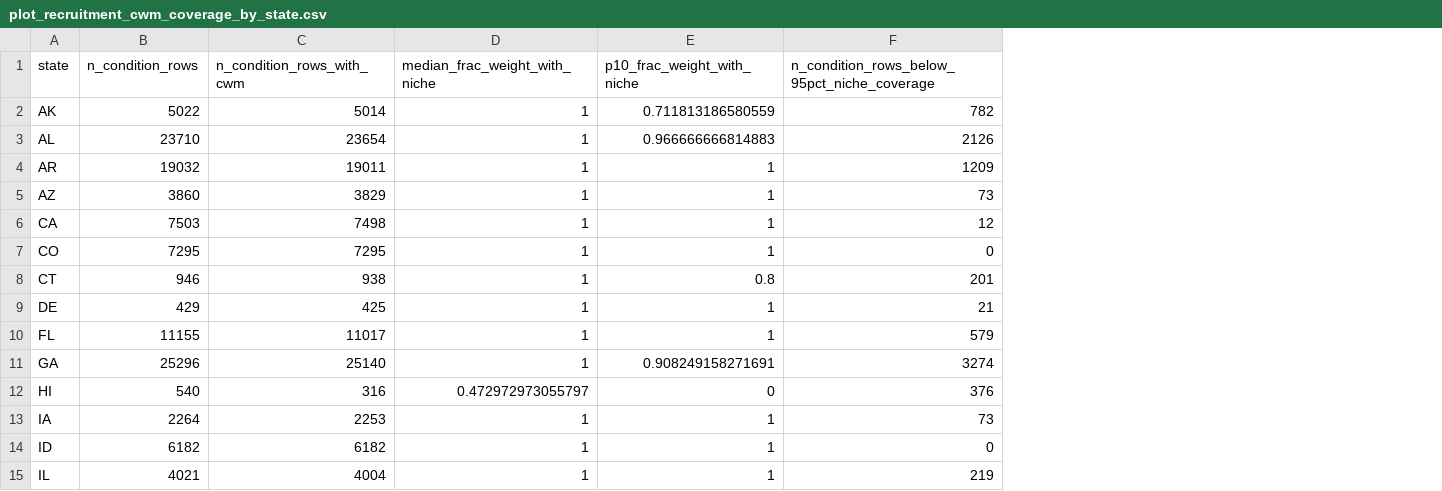
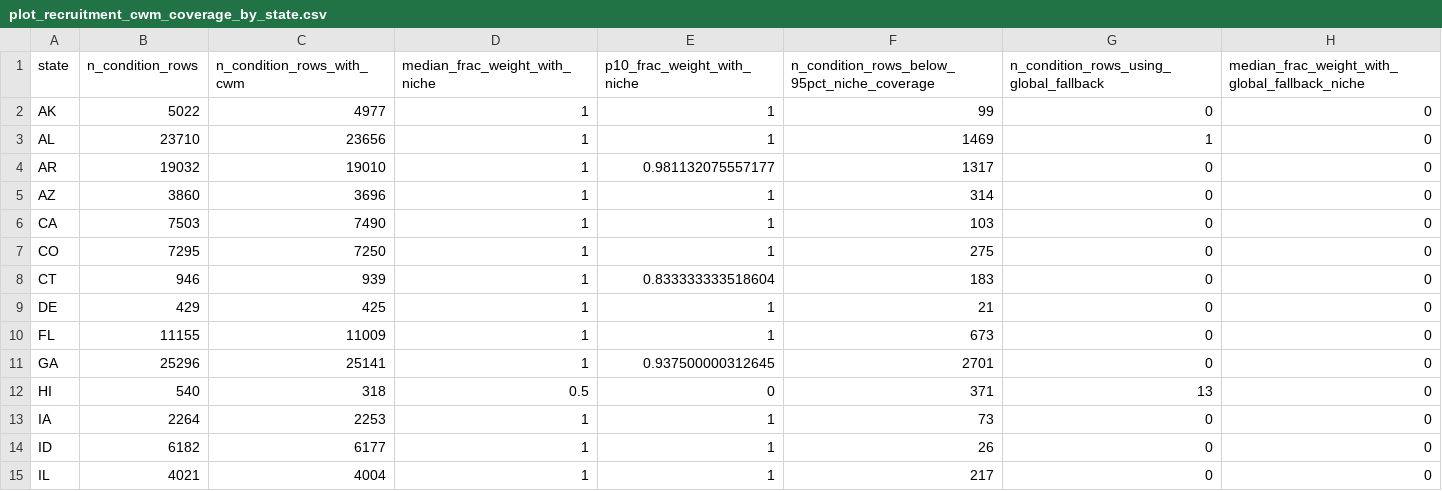
Before and after one commit to rellimylime/forest-data-compilation, a CSV file: 07_thermophilization/qa/outputs/plot_recruitment_cwm_coverage_by_state.csv, drawn as a sheet; only a part is shown; the diff covers the shown part only; the diff names each change by its address in the sheet, - before the commit and + after, or states it on an @@ line.

```diff
--- a/07_thermophilization/qa/outputs/plot_recruitment_cwm_coverage_by_state.csv
+++ b/07_thermophilization/qa/outputs/plot_recruitment_cwm_coverage_by_state.csv
+column G, rows 1-15: n_condition_rows_using_global_fallback | 0 | 1 | 0 | 0 | 0 | 0 | 0 | 0 | 0 | 0 | 13 | 0 | 0 | 0
+column H, rows 1-15: median_frac_weight_with_global_fallback_niche | 0 | 0 | 0 | 0 | 0 | 0 | 0 | 0 | 0 | 0 | 0 | 0 | 0 | 0
-C2 (n_condition_rows_with_cwm): 5014
+C2 (n_condition_rows_with_cwm): 4977
-E2 (p10_frac_weight_with_niche): 0.711813186580559
+E2 (p10_frac_weight_with_niche): 1
-F2: 782
+F2: 99
-C3 (n_condition_rows_with_cwm): 23654
+C3 (n_condition_rows_with_cwm): 23656
-E3 (p10_frac_weight_with_niche): 0.966666666814883
+E3 (p10_frac_weight_with_niche): 1
-F3: 2126
+F3: 1469
-C4 (n_condition_rows_with_cwm): 19011
+C4 (n_condition_rows_with_cwm): 19010
-E4 (p10_frac_weight_with_niche): 1
+E4 (p10_frac_weight_with_niche): 0.981132075557177
-F4: 1209
+F4: 1317
-C5 (n_condition_rows_with_cwm): 3829
+C5 (n_condition_rows_with_cwm): 3696
-F5: 73
+F5: 314
-C6 (n_condition_rows_with_cwm): 7498
+C6 (n_condition_rows_with_cwm): 7490
-F6: 12
+F6: 103
-C7 (n_condition_rows_with_cwm): 7295
+C7 (n_condition_rows_with_cwm): 7250
-F7: 0
+F7: 275
-C8 (n_condition_rows_with_cwm): 938
+C8 (n_condition_rows_with_cwm): 939
-E8 (p10_frac_weight_with_niche): 0.8
+E8 (p10_frac_weight_with_niche): 0.833333333518604
-F8: 201
+F8: 183
-C10 (n_condition_rows_with_cwm): 11017
+C10 (n_condition_rows_with_cwm): 11009
-F10: 579
+F10: 673
-C11 (n_condition_rows_with_cwm): 25140
+C11 (n_condition_rows_with_cwm): 25141
-E11 (p10_frac_weight_with_niche): 0.908249158271691
+E11 (p10_frac_weight_with_niche): 0.937500000312645
-F11: 3274
+F11: 2701
-C12 (n_condition_rows_with_cwm): 316
+C12 (n_condition_rows_with_cwm): 318
-D12 (median_frac_weight_with_niche): 0.472972973055797
+D12 (median_frac_weight_with_niche): 0.5
-F12: 376
+F12: 371
-C14 (n_condition_rows_with_cwm): 6182
+C14 (n_condition_rows_with_cwm): 6177
-F14: 0
+F14: 26
-F15: 219
+F15: 217
```
Also changed, not shown: 73 edited cells elsewhere in this file, 07_thermophilization/qa/outputs/plot_recruitment_cwm_missing_species.csv, 07_thermophilization/qa/outputs/plot_recruitment_cwm_summary.csv, 2 other files.
